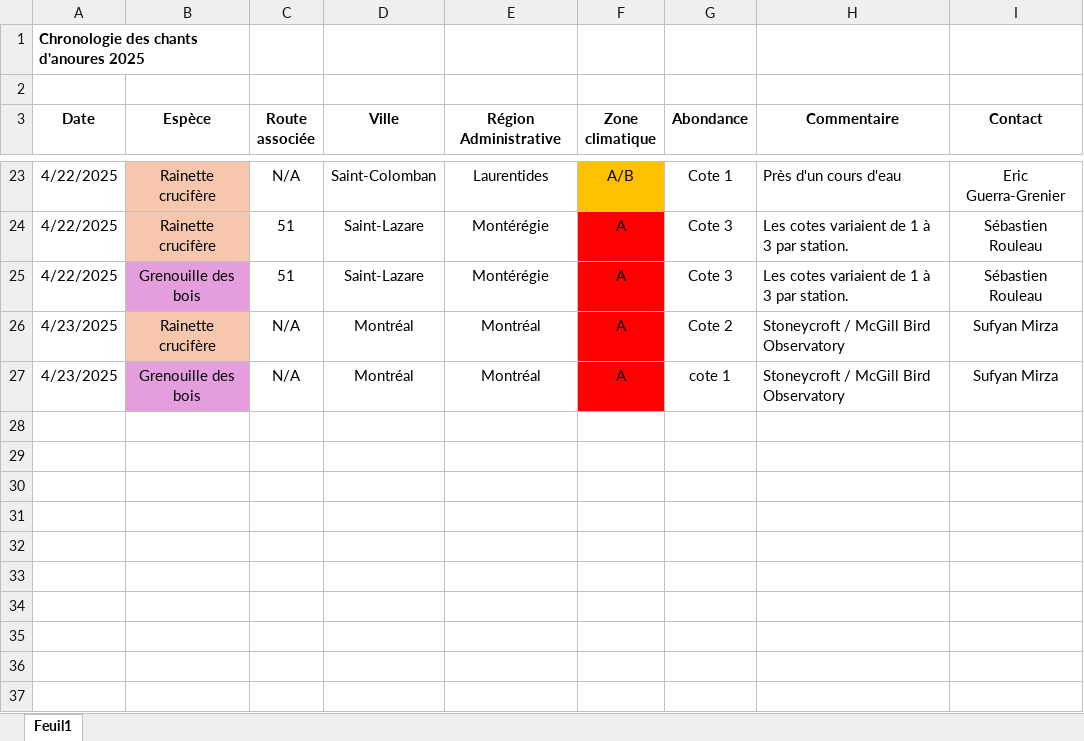
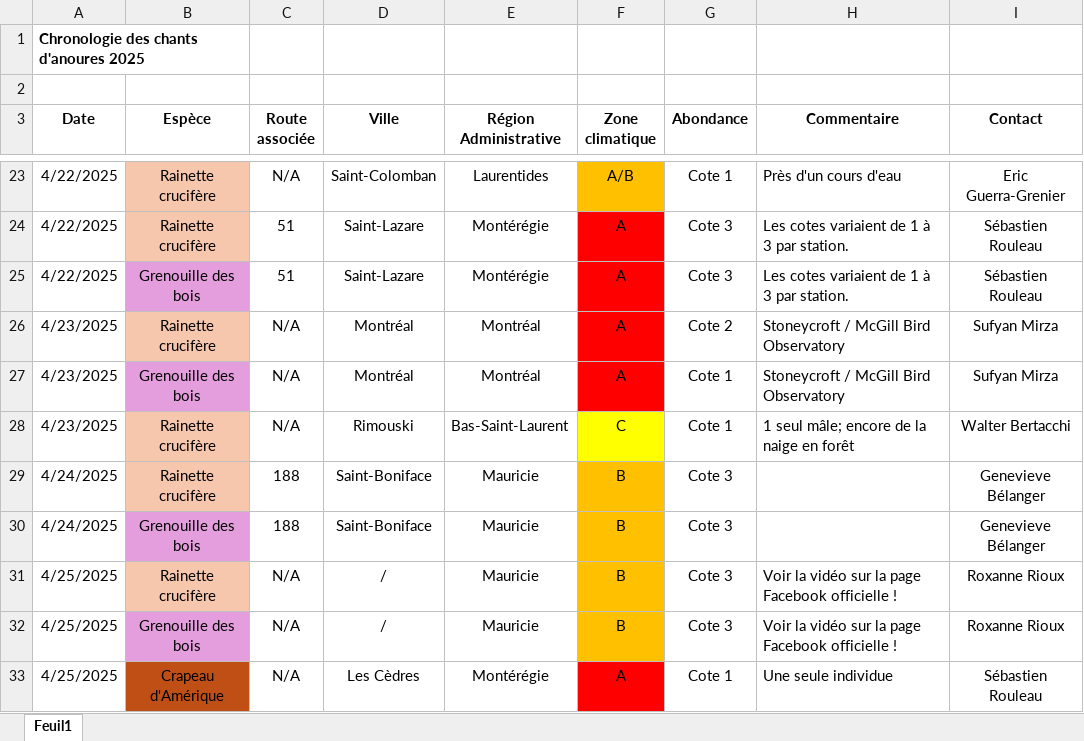
Before and after one commit to suivi-anoures-qc/suivi-anoures-qc, an Excel workbook: Chronologie2025.xlsx, sheet Feuil1, drawn as a sheet; only a part is shown, gaps mark what is left out; values as stored, in another font and other column widths than the file's, no borders; the diff names each change by its address in the sheet, - before the commit and + after, or states it on an @@ line.

Commit message:
Add files via upload

```diff
--- a/Chronologie2025.xlsx (sheet Feuil1)
+++ b/Chronologie2025.xlsx (sheet Feuil1)
-G27 (Abondance): cote 1
+G27 (Abondance): Cote 1
+row 28: 4/23/2025 | Rainette crucifère | N/A | Rimouski | Bas-Saint-Laurent | C | Cote 1 | 1 seul mâle; encore de la naige en forêt | Walter Bertacchi
+row 29: 4/24/2025 | Rainette crucifère | 188 | Saint-Boniface | Mauricie | B | Cote 3 |  | Genevieve Bélanger
+row 30: 4/24/2025 | Grenouille des bois | 188 | Saint-Boniface | Mauricie | B | Cote 3 |  | Genevieve Bélanger
+row 31: 4/25/2025 | Rainette crucifère | N/A | / | Mauricie | B | Cote 3 | Voir la vidéo sur la page Facebook officielle ! | Roxanne Rioux
+row 32: 4/25/2025 | Grenouille des bois | N/A | / | Mauricie | B | Cote 3 | Voir la vidéo sur la page Facebook officielle ! | Roxanne Rioux
+row 33: 4/25/2025 | Crapeau d'Amérique | N/A | Les Cèdres | Montérégie | A | Cote 1 | Une seule individue | Sébastien Rouleau
```
